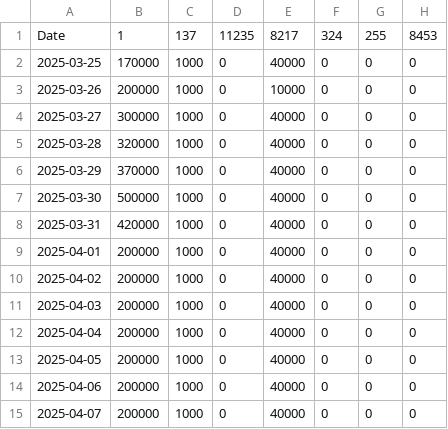
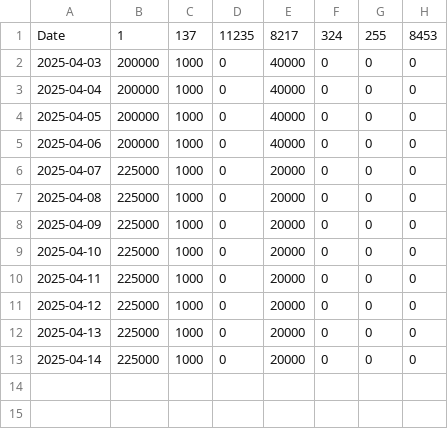
Before and after one commit to kgen-protocol/static_values, a CSV file: uaw_cap_limit_data_per_chain.csv, drawn as a sheet.

Commit message:
Update uaw_cap_limit_data_per_chain.csv
Added from 7 to 14 March. WIll increase the numbers soon

```diff
--- a/uaw_cap_limit_data_per_chain.csv
+++ b/uaw_cap_limit_data_per_chain.csv
@@ -1,11 +1,2 @@
 Date,1,137,11235,8217,324,255,8453
-2025-03-25, 170000,1000,0,40000,0,0,0
-2025-03-26, 200000,1000,0,10000,0,0,0
-2025-03-27, 300000,1000,0,40000,0,0,0
-2025-03-28, 320000,1000,0,40000,0,0,0
-2025-03-29, 370000,1000,0,40000,0,0,0
-2025-03-30, 500000,1000,0,40000,0,0,0
-2025-03-31, 420000,1000,0,40000,0,0,0
-2025-04-01, 200000,1000,0,40000,0,0,0
-2025-04-02, 200000,1000,0,40000,0,0,0
 2025-04-03, 200000,1000,0,40000,0,0,0
@@ -14,2 +5,9 @@ Date,1,137,11235,8217,324,255,8453
 2025-04-06, 200000,1000,0,40000,0,0,0
-2025-04-07, 200000,1000,0,40000,0,0,0
+2025-04-07, 225000,1000,0,20000,0,0,0
+2025-04-08, 225000,1000,0,20000,0,0,0
+2025-04-09, 225000,1000,0,20000,0,0,0
+2025-04-10, 225000,1000,0,20000,0,0,0
+2025-04-11, 225000,1000,0,20000,0,0,0
+2025-04-12, 225000,1000,0,20000,0,0,0
+2025-04-13, 225000,1000,0,20000,0,0,0
+2025-04-14, 225000,1000,0,20000,0,0,0
```
